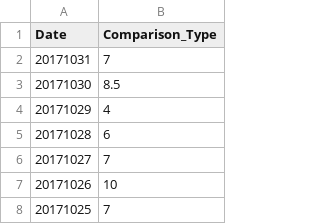
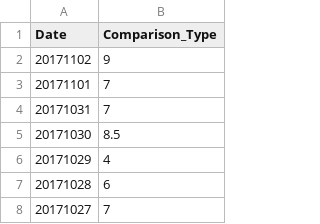
Before and after one commit to haifeng-jin/github_io_source, a CSV file: js/data.csv, drawn as a sheet; only a part is shown; the shorter side is filled out with more unchanged rows.

Commit message:
tracker

```diff
--- a/js/data.csv
+++ b/js/data.csv
@@ -1,2 +1,4 @@
 Date,Comparison_Type
+20171102,9
+20171101,7
 20171031,7
```
